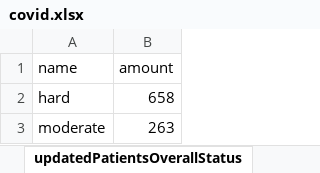
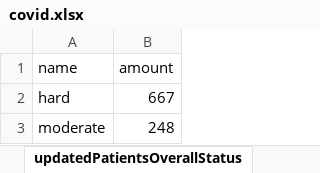
Before and after one commit to erasta/CovidDataIsrael, an Excel workbook: out/covid.xlsx, sheet updatedPatientsOverallStatus, drawn as a sheet; values as stored, in another font and other column widths than the file's, no borders; the diff names each change by its address in the sheet, - before the commit and + after, or states it on an @@ line.

```diff
--- a/out/covid.xlsx (sheet updatedPatientsOverallStatus)
+++ b/out/covid.xlsx (sheet updatedPatientsOverallStatus)
-B2 (amount): 658
+B2 (amount): 667
-B3 (amount): 263
+B3 (amount): 248
```
Also changed, not shown: sheet contagionDataPerCityPublic, sheet patientsPerDate, sheet infectedPerDate, sheet recoveredPerDay, sheet doublingRate, sheet testResultsPerDate, 8 more sheets, 17 other files.
